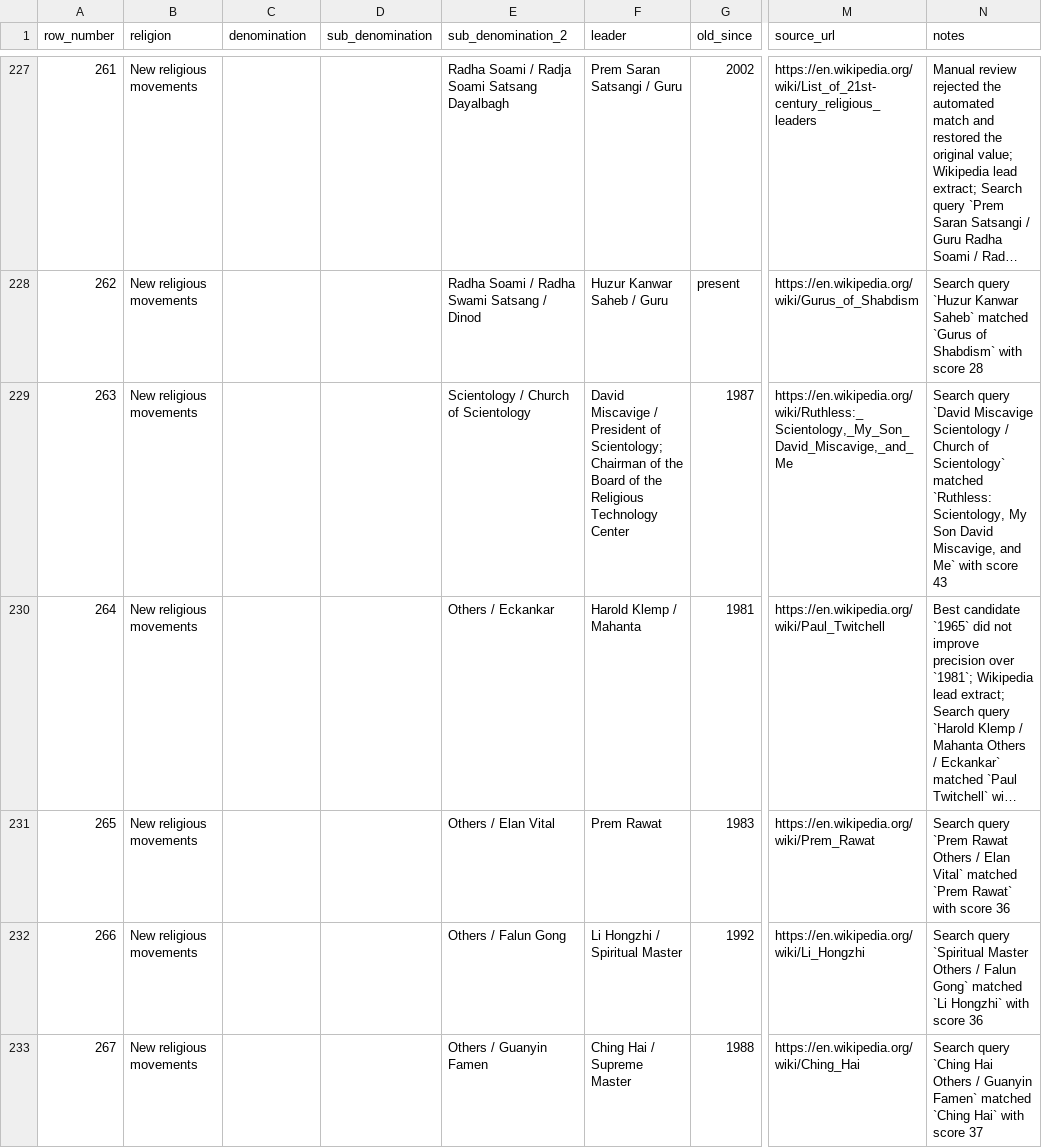
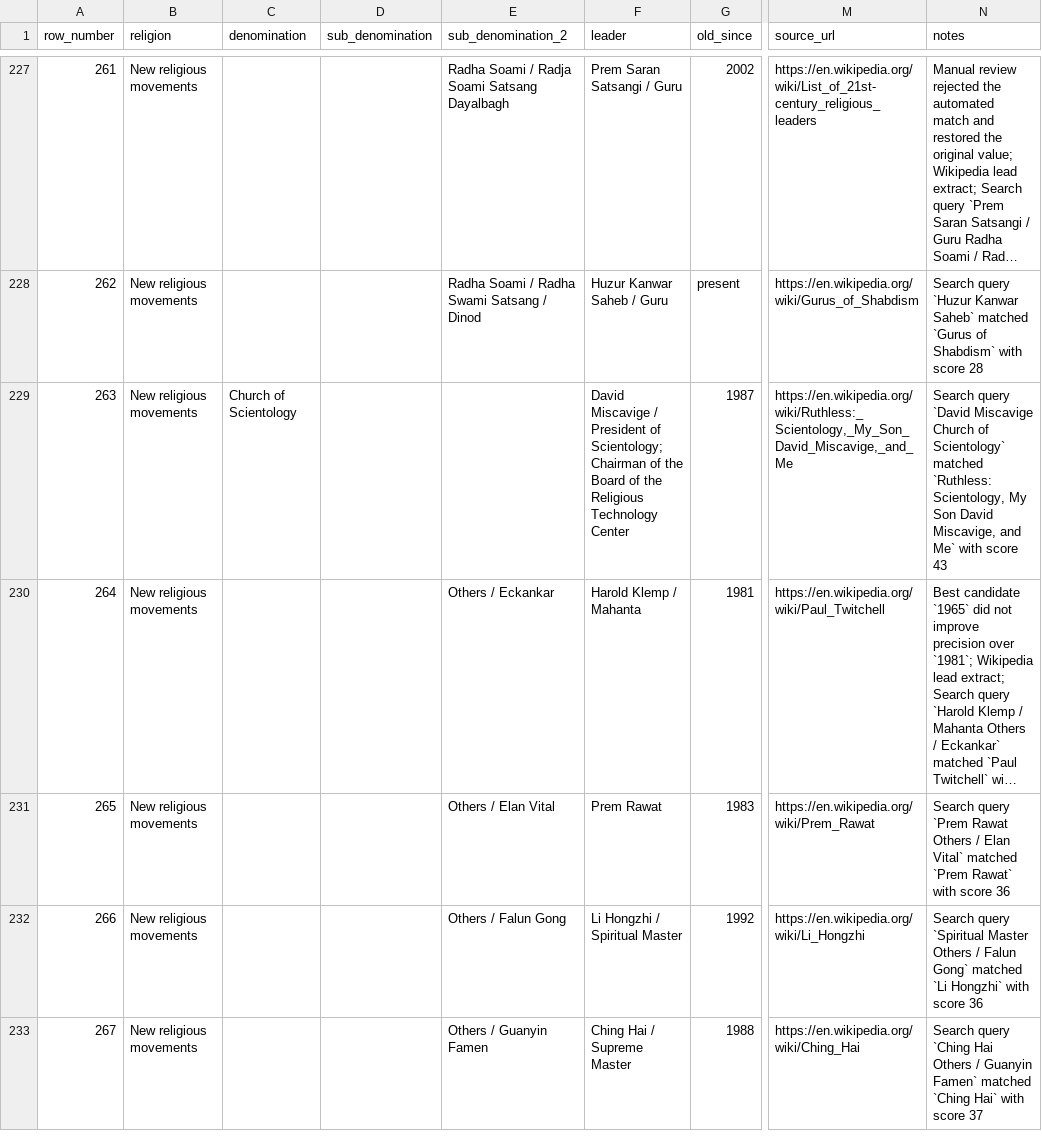
Before and after one commit to vimal7890/vimal, a CSV file: leaders-research-log.csv, drawn as a sheet; only a part is shown, gaps mark what is left out; long unchanged cells end in …; the diff names each change by its address in the sheet, - before the commit and + after, or states it on an @@ line.

Commit message:
Rename Scientology row to Church of Scientology

```diff
--- a/leaders-research-log.csv
+++ b/leaders-research-log.csv
-C229 (denomination): (empty)
+C229 (denomination): Church of Scientology
-E229 (sub_denomination_2): Scientology / Church of Scientology
+E229 (sub_denomination_2): (empty)
-N229 (notes): …`David Miscavige Scientology / Church of…
+N229 (notes): …`David Miscavige Church of…
```
Also changed, not shown: leaders.csv.
